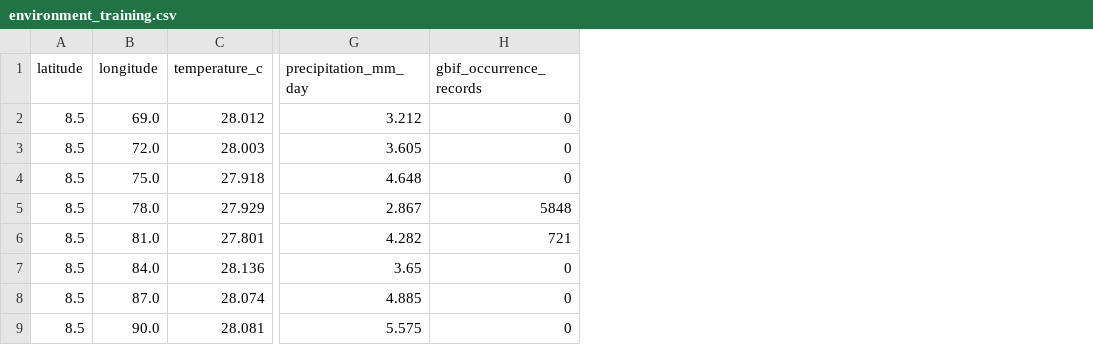
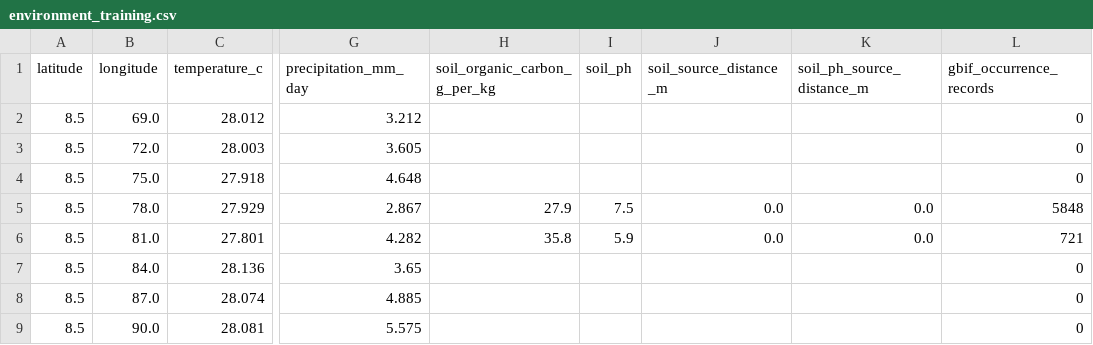
Before and after one commit to Adarshsingh36/darukaa-earth-ai, a CSV file: backend/data/environment_training.csv, drawn as a sheet; only a part is shown, gaps mark what is left out; the diff names each change by its address in the sheet, - before the commit and + after, or states it on an @@ line.

Commit message:
Update environment training dataset

```diff
--- a/backend/data/environment_training.csv
+++ b/backend/data/environment_training.csv
+column H (soil_organic_carbon_g_per_kg), rows 5-6: 27.9 | 35.8
+column I (soil_ph), rows 5-6: 7.5 | 5.9
+column J (soil_source_distance_m), rows 5-6: 0.0 | 0.0
+column K (soil_ph_source_distance_m), rows 5-6: 0.0 | 0.0
```
